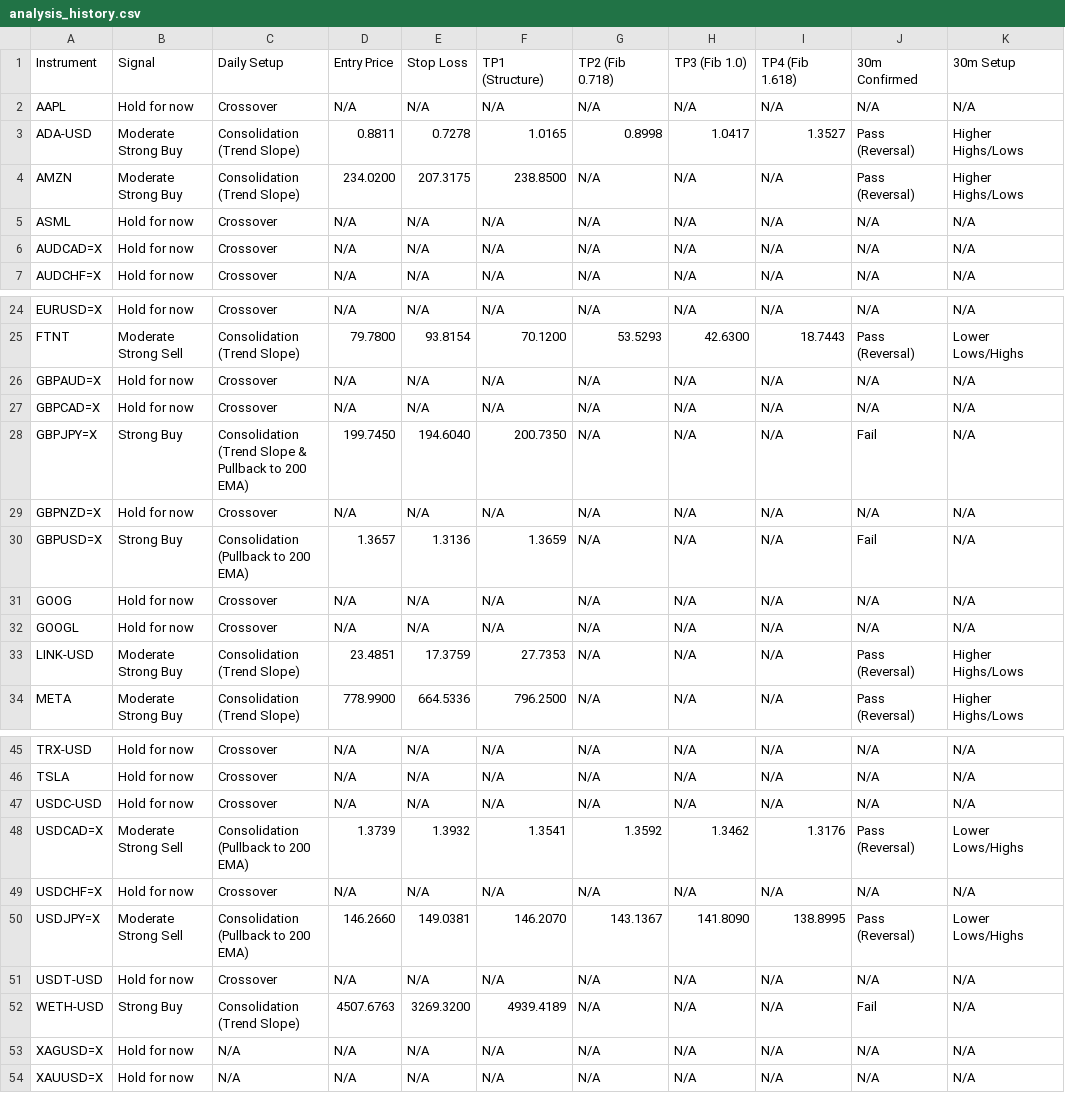
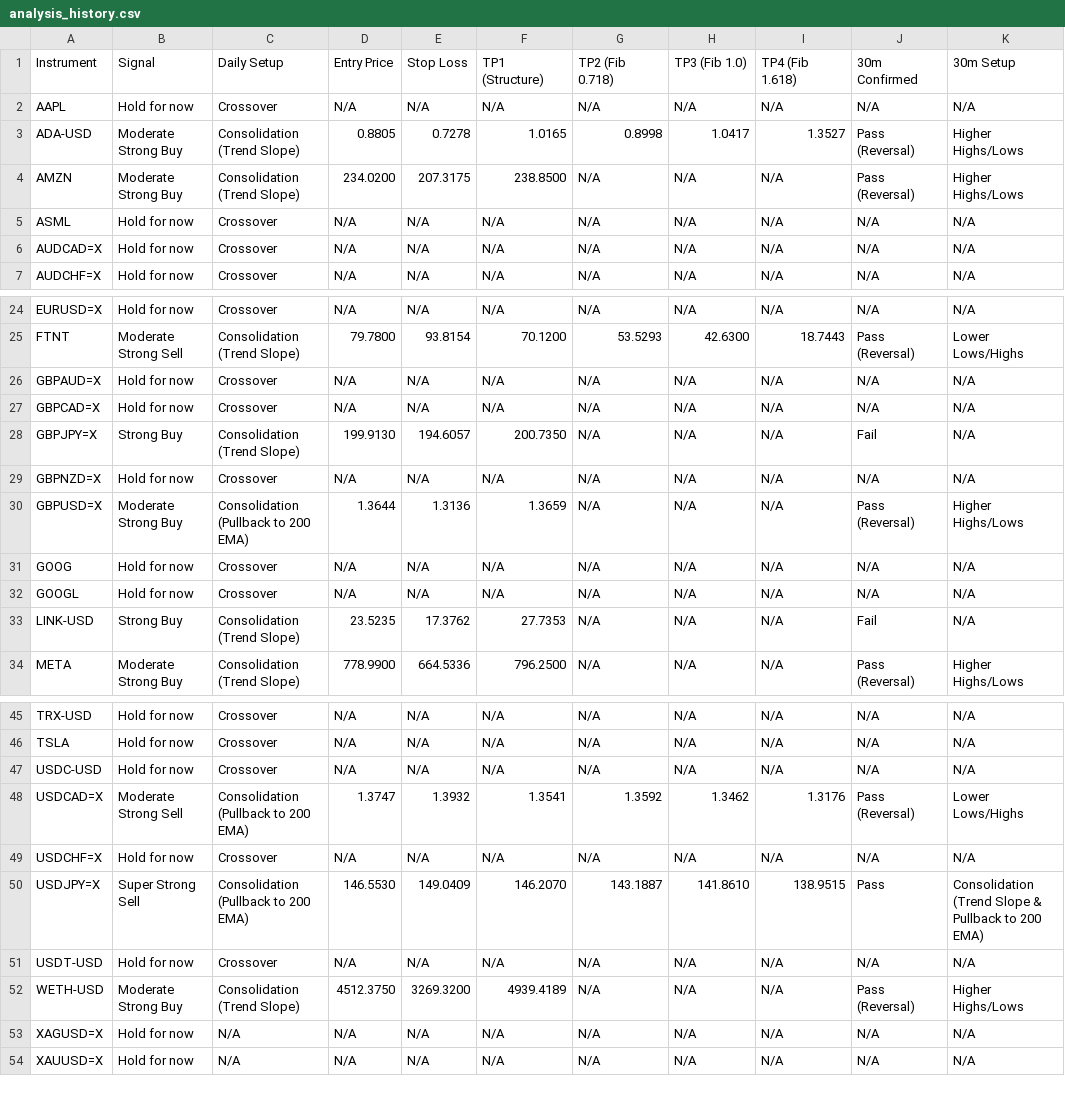
Before and after one commit to leongewv/automated-ticker-analyzer, a CSV file: analysis_history.csv, drawn as a sheet; only a part is shown, gaps mark what is left out; the diff covers the shown part only.

```diff
--- a/analysis_history.csv
+++ b/analysis_history.csv
@@ -2,3 +2,3 @@ Instrument,Signal,Daily Setup,Entry Price,Stop Loss,TP1 (Structure),TP2 (Fib 0.7
 AAPL,Hold for now,Crossover,N/A,N/A,N/A,N/A,N/A,N/A,N/A,N/A
-ADA-USD,Moderate Strong Buy,Consolidation (Trend Slope),0.8811,0.7278,1.0165,0.8998,1.0417,1.3527,Pass (Reversal),Higher Highs/Lows
+ADA-USD,Moderate Strong Buy,Consolidation (Trend Slope),0.8805,0.7278,1.0165,0.8998,1.0417,1.3527,Pass (Reversal),Higher Highs/Lows
 AMZN,Moderate Strong Buy,Consolidation (Trend Slope),234.0200,207.3175,238.8500,N/A,N/A,N/A,Pass (Reversal),Higher Highs/Lows
@@ -27,8 +27,8 @@ GBPAUD=X,Hold for now,Crossover,N/A,N/A,N/A,N/A,N/A,N/A,N/A,N/A
 GBPCAD=X,Hold for now,Crossover,N/A,N/A,N/A,N/A,N/A,N/A,N/A,N/A
-GBPJPY=X,Strong Buy,Consolidation (Trend Slope & Pullback to 200 EMA),199.7450,194.6040,200.7350,N/A,N/A,N/A,Fail,N/A
+GBPJPY=X,Strong Buy,Consolidation (Trend Slope),199.9130,194.6057,200.7350,N/A,N/A,N/A,Fail,N/A
 GBPNZD=X,Hold for now,Crossover,N/A,N/A,N/A,N/A,N/A,N/A,N/A,N/A
-GBPUSD=X,Strong Buy,Consolidation (Pullback to 200 EMA),1.3657,1.3136,1.3659,N/A,N/A,N/A,Fail,N/A
+GBPUSD=X,Moderate Strong Buy,Consolidation (Pullback to 200 EMA),1.3644,1.3136,1.3659,N/A,N/A,N/A,Pass (Reversal),Higher Highs/Lows
 GOOG,Hold for now,Crossover,N/A,N/A,N/A,N/A,N/A,N/A,N/A,N/A
 GOOGL,Hold for now,Crossover,N/A,N/A,N/A,N/A,N/A,N/A,N/A,N/A
-LINK-USD,Moderate Strong Buy,Consolidation (Trend Slope),23.4851,17.3759,27.7353,N/A,N/A,N/A,Pass (Reversal),Higher Highs/Lows
+LINK-USD,Strong Buy,Consolidation (Trend Slope),23.5235,17.3762,27.7353,N/A,N/A,N/A,Fail,N/A
 META,Moderate Strong Buy,Consolidation (Trend Slope),778.9900,664.5336,796.2500,N/A,N/A,N/A,Pass (Reversal),Higher Highs/Lows
@@ -47,7 +47,7 @@ TSLA,Hold for now,Crossover,N/A,N/A,N/A,N/A,N/A,N/A,N/A,N/A
 USDC-USD,Hold for now,Crossover,N/A,N/A,N/A,N/A,N/A,N/A,N/A,N/A
-USDCAD=X,Moderate Strong Sell,Consolidation (Pullback to 200 EMA),1.3739,1.3932,1.3541,1.3592,1.3462,1.3176,Pass (Reversal),Lower Lows/Highs
+USDCAD=X,Moderate Strong Sell,Consolidation (Pullback to 200 EMA),1.3747,1.3932,1.3541,1.3592,1.3462,1.3176,Pass (Reversal),Lower Lows/Highs
 USDCHF=X,Hold for now,Crossover,N/A,N/A,N/A,N/A,N/A,N/A,N/A,N/A
-USDJPY=X,Moderate Strong Sell,Consolidation (Pullback to 200 EMA),146.2660,149.0381,146.2070,143.1367,141.8090,138.8995,Pass (Reversal),Lower Lows/Highs
+USDJPY=X,Super Strong Sell,Consolidation (Pullback to 200 EMA),146.5530,149.0409,146.2070,143.1887,141.8610,138.9515,Pass,Consolidation (Trend Slope & Pullback to 200 EMA)
 USDT-USD,Hold for now,Crossover,N/A,N/A,N/A,N/A,N/A,N/A,N/A,N/A
-WETH-USD,Strong Buy,Consolidation (Trend Slope),4507.6763,3269.3200,4939.4189,N/A,N/A,N/A,Fail,N/A
+WETH-USD,Moderate Strong Buy,Consolidation (Trend Slope),4512.3750,3269.3200,4939.4189,N/A,N/A,N/A,Pass (Reversal),Higher Highs/Lows
 XAGUSD=X,Hold for now,N/A,N/A,N/A,N/A,N/A,N/A,N/A,N/A,N/A
```
Also changed, not shown: 8 edited cells elsewhere in this file.
